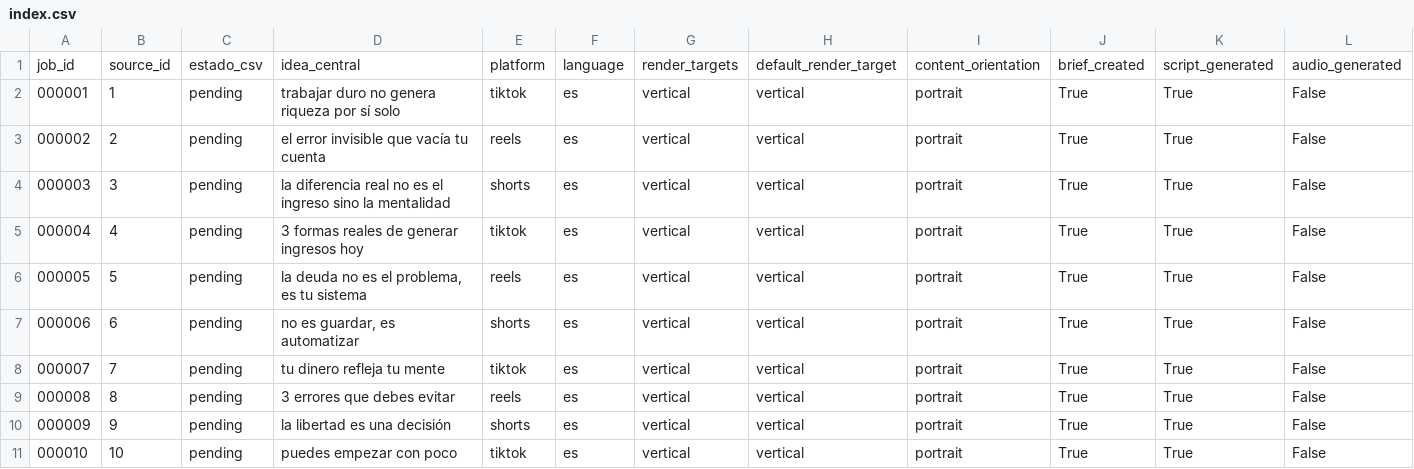
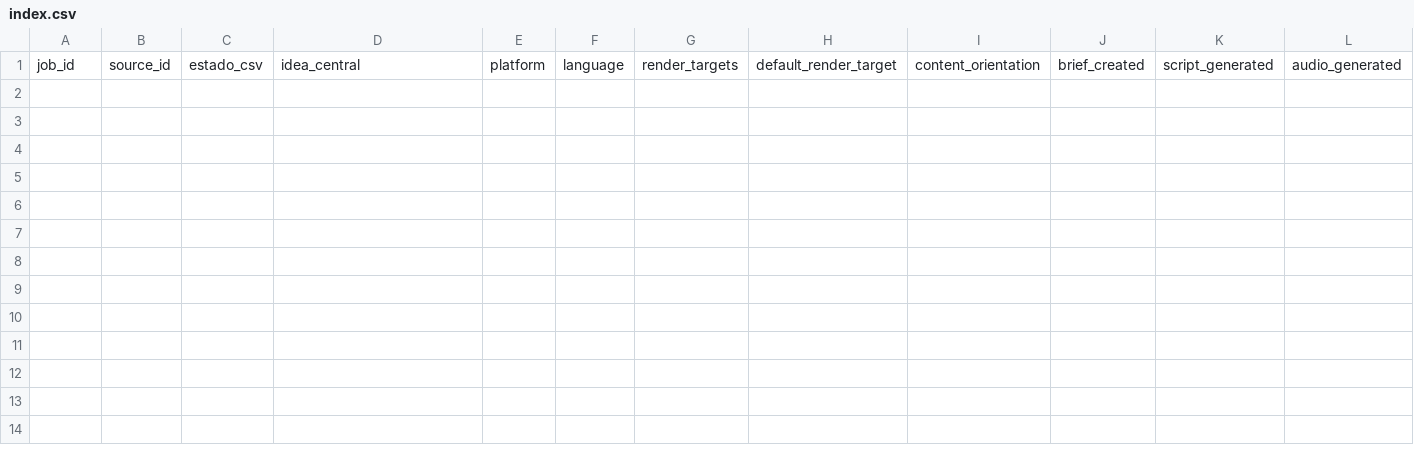
Before and after one commit to vhgalvez/neurocontent-engine, a CSV file: data/index.csv, drawn as a sheet; only a part is shown; rows hold the shown columns only; the diff names each change by its address in the sheet, - before the commit and + after, or states it on an @@ line.

```diff
--- a/data/index.csv
+++ b/data/index.csv
-row 2: 000001 | 1 | pending | trabajar duro no genera riqueza por sí solo | tiktok | es | vertical | vertical | portrait | True | True | False
-row 3: 000002 | 2 | pending | el error invisible que vacía tu cuenta | reels | es | vertical | vertical | portrait | True | True | False
-row 4: 000003 | 3 | pending | la diferencia real no es el ingreso sino la mentalidad | shorts | es | vertical | vertical | portrait | True | True | False
-row 5: 000004 | 4 | pending | 3 formas reales de generar ingresos hoy | tiktok | es | vertical | vertical | portrait | True | True | False
-row 6: 000005 | 5 | pending | la deuda no es el problema, es tu sistema | reels | es | vertical | vertical | portrait | True | True | False
-row 7: 000006 | 6 | pending | no es guardar, es automatizar | shorts | es | vertical | vertical | portrait | True | True | False
-row 8: 000007 | 7 | pending | tu dinero refleja tu mente | tiktok | es | vertical | vertical | portrait | True | True | False
-row 9: 000008 | 8 | pending | 3 errores que debes evitar | reels | es | vertical | vertical | portrait | True | True | False
-row 10: 000009 | 9 | pending | la libertad es una decisión | shorts | es | vertical | vertical | portrait | True | True | False
-row 11: 000010 | 10 | pending | puedes empezar con poco | tiktok | es | vertical | vertical | portrait | True | True | False
```
Also changed, not shown: 2 other files.
